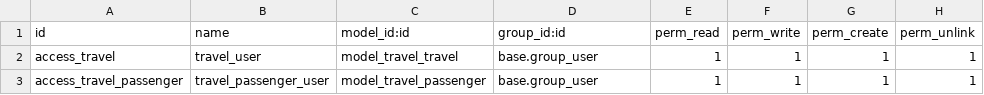
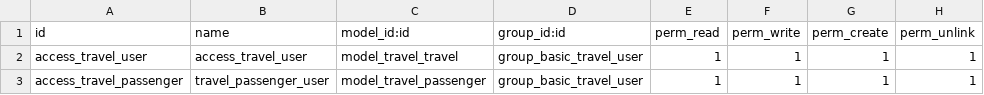
Before and after one commit to druidoo-dev/vertical-travel, a CSV file: travel/security/ir.model.access.csv, drawn as a sheet.

Commit message:
[IMP] Security features implemented

```diff
--- a/travel/security/ir.model.access.csv
+++ b/travel/security/ir.model.access.csv
@@ -1,3 +1,3 @@
 "id","name","model_id:id","group_id:id","perm_read","perm_write","perm_create","perm_unlink"
-"access_travel","travel_user","model_travel_travel","base.group_user",1,1,1,1
-"access_travel_passenger","travel_passenger_user","model_travel_passenger","base.group_user",1,1,1,1
+access_travel_user,access_travel_user,model_travel_travel,group_basic_travel_user,1,1,1,1
+access_travel_passenger,travel_passenger_user,model_travel_passenger,group_basic_travel_user,1,1,1,1
```
Also changed, not shown: 9 other files.
